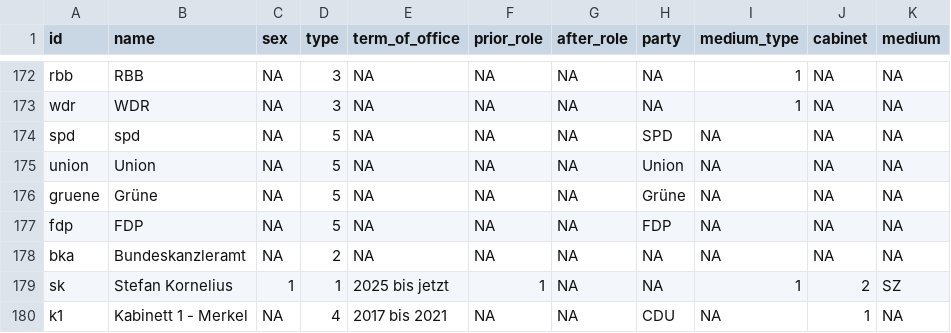
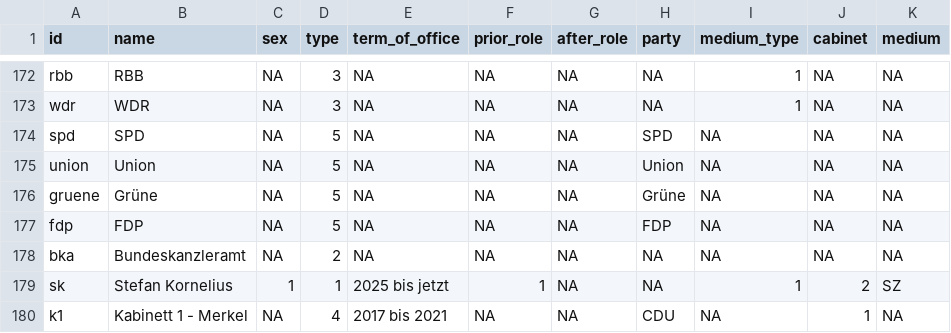
Before and after one commit to johannasturm/politikwechsler, a CSV file: newnodelist.csv, drawn as a sheet; only a part is shown, gaps mark what is left out; the diff names each change by its address in the sheet, - before the commit and + after, or states it on an @@ line.

Commit message:
Update newnodelist.csv

```diff
--- a/newnodelist.csv
+++ b/newnodelist.csv
-B174 (name): spd
+B174 (name): SPD
```
